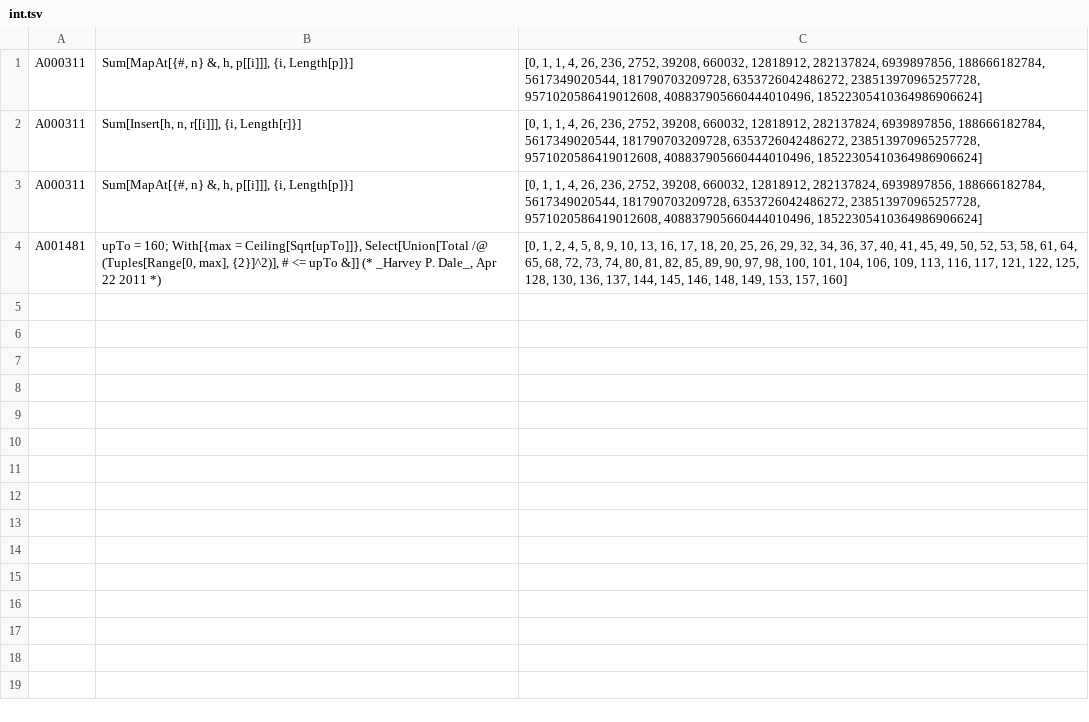
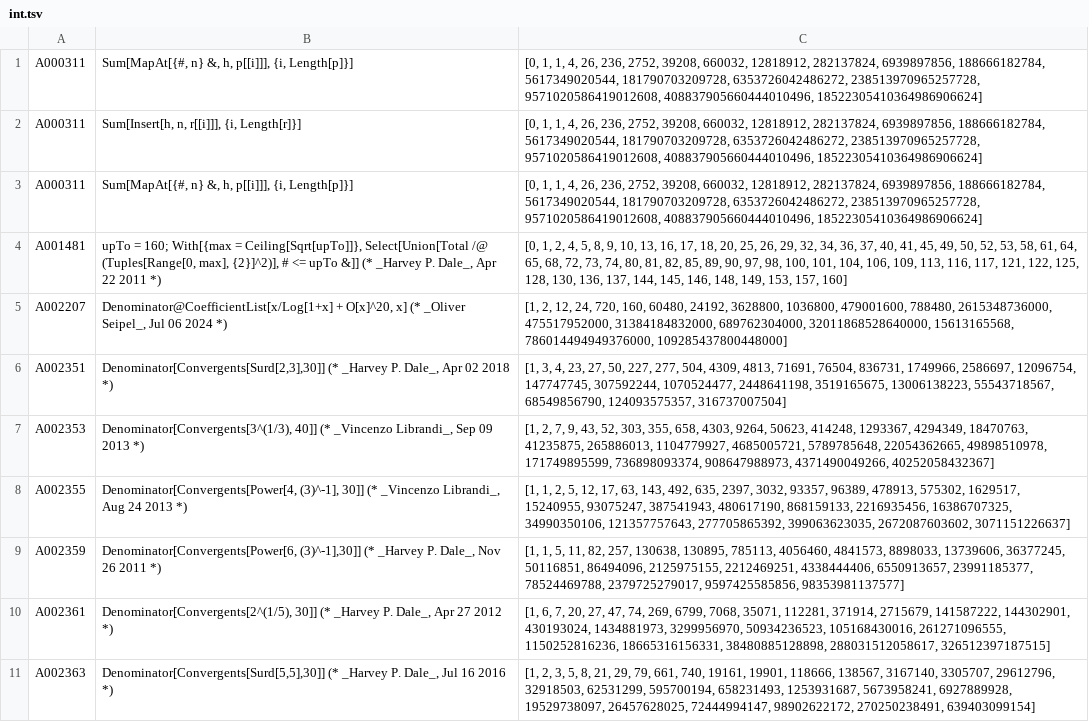
Before and after one commit to davidar/oeisdata, a TSV file: results/int.tsv, drawn as a sheet.

```diff
--- a/results/int.tsv
+++ b/results/int.tsv
@@ -4 +4,8 @@ A000311	        Sum[MapAt[{#, n} &, h, p[[i]]], {i, Length[p]}]	[0, 1, 1, 4, 26,
 A001481	upTo = 160; With[{max = Ceiling[Sqrt[upTo]]}, Select[Union[Total /@ (Tuples[Range[0, max], {2}]^2)], # <= upTo &]]  (* _Harvey P. Dale_, Apr 22 2011 *)	[0, 1, 2, 4, 5, 8, 9, 10, 13, 16, 17, 18, 20, 25, 26, 29, 32, 34, 36, 37, 40, 41, 45, 49, 50, 52, 53, 58, 61, 64, 65, 68, 72, 73, 74, 80, 81, 82, 85, 89, 90, 97, 98, 100, 101, 104, 106, 109, 113, 116, 117, 121, 122, 125, 128, 130, 136, 137, 144, 145, 146, 148, 149, 153, 157, 160]
+A002207	Denominator@CoefficientList[x/Log[1+x] + O[x]^20, x] (* _Oliver Seipel_, Jul 06 2024 *)	[1, 2, 12, 24, 720, 160, 60480, 24192, 3628800, 1036800, 479001600, 788480, 2615348736000, 475517952000, 31384184832000, 689762304000, 32011868528640000, 15613165568, 786014494949376000, 109285437800448000]
+A002351	Denominator[Convergents[Surd[2,3],30]] (* _Harvey P. Dale_, Apr 02 2018 *)	[1, 3, 4, 23, 27, 50, 227, 277, 504, 4309, 4813, 71691, 76504, 836731, 1749966, 2586697, 12096754, 147747745, 307592244, 1070524477, 2448641198, 3519165675, 13006138223, 55543718567, 68549856790, 124093575357, 316737007504]
+A002353	Denominator[Convergents[3^(1/3), 40]] (* _Vincenzo Librandi_, Sep 09 2013 *)	[1, 2, 7, 9, 43, 52, 303, 355, 658, 4303, 9264, 50623, 414248, 1293367, 4294349, 18470763, 41235875, 265886013, 1104779927, 4685005721, 5789785648, 22054362665, 49898510978, 171749895599, 736898093374, 908647988973, 4371490049266, 40252058432367]
+A002355	Denominator[Convergents[Power[4, (3)^-1], 30]] (* _Vincenzo Librandi_, Aug 24 2013 *)	[1, 1, 2, 5, 12, 17, 63, 143, 492, 635, 2397, 3032, 93357, 96389, 478913, 575302, 1629517, 15240955, 93075247, 387541943, 480617190, 868159133, 2216935456, 16386707325, 34990350106, 121357757643, 277705865392, 399063623035, 2672087603602, 3071151226637]
+A002359	Denominator[Convergents[Power[6, (3)^-1],30]] (* _Harvey P. Dale_, Nov 26 2011 *)	[1, 1, 5, 11, 82, 257, 130638, 130895, 785113, 4056460, 4841573, 8898033, 13739606, 36377245, 50116851, 86494096, 2125975155, 2212469251, 4338444406, 6550913657, 23991185377, 78524469788, 2379725279017, 9597425585856, 98353981137577]
+A002361	Denominator[Convergents[2^(1/5), 30]] (* _Harvey P. Dale_, Apr 27 2012 *)	[1, 6, 7, 20, 27, 47, 74, 269, 6799, 7068, 35071, 112281, 371914, 2715679, 141587222, 144302901, 430193024, 1434881973, 3299956970, 50934236523, 105168430016, 261271096555, 1150252816236, 18665316156331, 38480885128898, 288031512058617, 326512397187515]
+A002363	Denominator[Convergents[Surd[5,5],30]] (* _Harvey P. Dale_, Jul 16 2016 *)	[1, 2, 3, 5, 8, 21, 29, 79, 661, 740, 19161, 19901, 118666, 138567, 3167140, 3305707, 29612796, 32918503, 62531299, 595700194, 658231493, 1253931687, 5673958241, 6927889928, 19529738097, 26457628025, 72444994147, 98902622172, 270250238491, 639403099154]
```
Also changed, not shown: results/abort.tsv, results/error.tsv, 8 other files.
